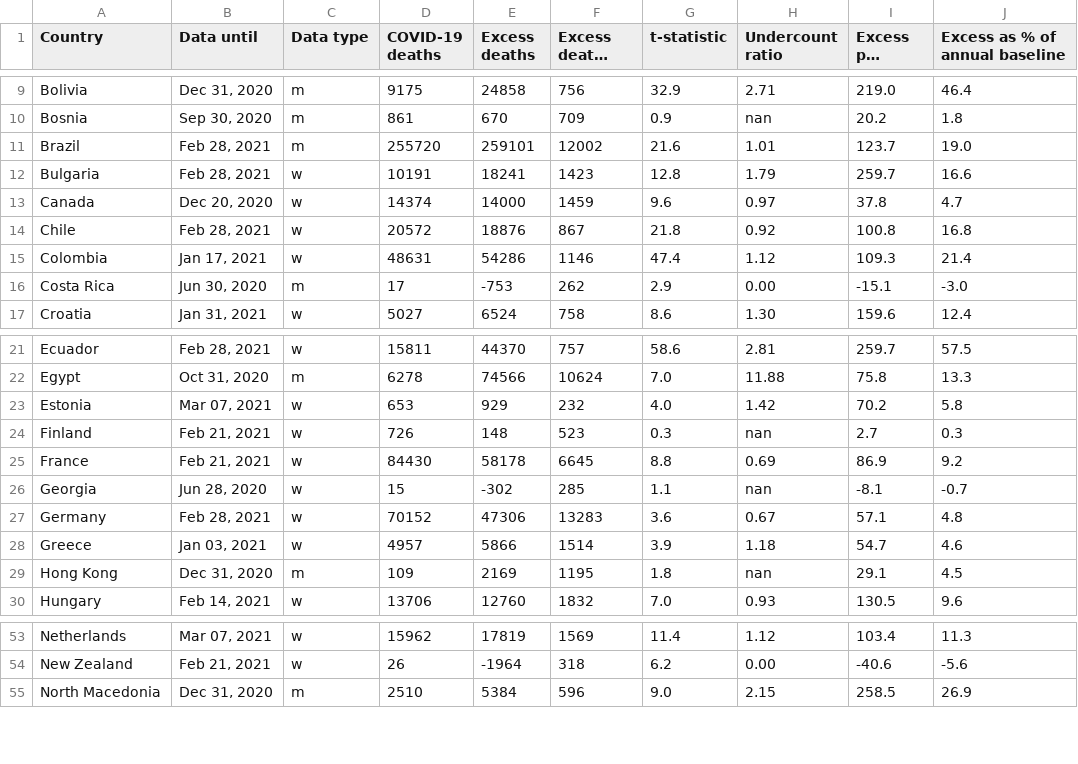
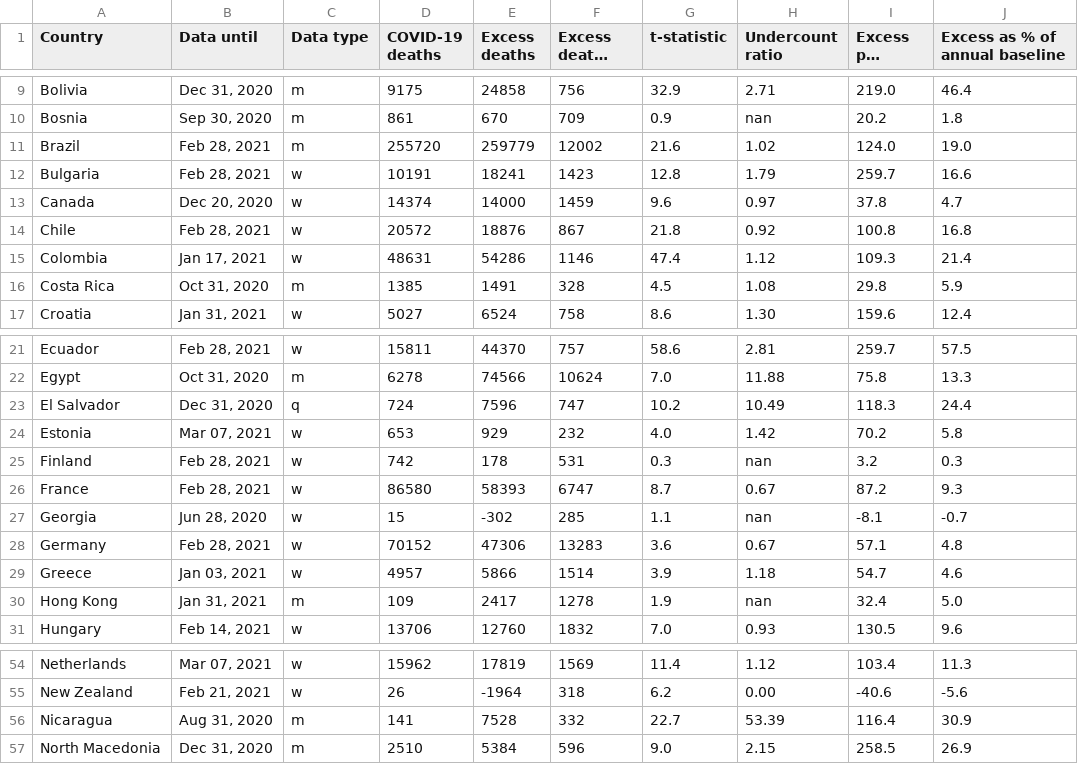
Before and after one commit to dkobak/excess-mortality, a CSV file: excess-mortality.csv, drawn as a sheet; only a part is shown, gaps mark what is left out; long unchanged cells end in …; the diff covers the shown part only.

```diff
--- a/excess-mortality.csv
+++ b/excess-mortality.csv
@@ -10,3 +10,3 @@ Bolivia,"Dec 31, 2020",m,9175,24858,756,32.9,2.71,219.0,46.4
 Bosnia,"Sep 30, 2020",m,861,670,709,0.9,nan,20.2,1.8
-Brazil,"Feb 28, 2021",m,255720,259101,12002,21.6,1.01,123.7,19.0
+Brazil,"Feb 28, 2021",m,255720,259779,12002,21.6,1.02,124.0,19.0
 Bulgaria,"Feb 28, 2021",w,10191,18241,1423,12.8,1.79,259.7,16.6
@@ -15,3 +15,3 @@ Chile,"Feb 28, 2021",w,20572,18876,867,21.8,0.92,100.8,16.8
 Colombia,"Jan 17, 2021",w,48631,54286,1146,47.4,1.12,109.3,21.4
-Costa Rica,"Jun 30, 2020",m,17,-753,262,2.9,0.00,-15.1,-3.0
+Costa Rica,"Oct 31, 2020",m,1385,1491,328,4.5,1.08,29.8,5.9
 Croatia,"Jan 31, 2021",w,5027,6524,758,8.6,1.30,159.6,12.4
@@ -22,5 +22,6 @@ Ecuador,"Feb 28, 2021",w,15811,44370,757,58.6,2.81,259.7,57.5
 Egypt,"Oct 31, 2020",m,6278,74566,10624,7.0,11.88,75.8,13.3
+El Salvador,"Dec 31, 2020",q,724,7596,747,10.2,10.49,118.3,24.4
 Estonia,"Mar 07, 2021",w,653,929,232,4.0,1.42,70.2,5.8
-Finland,"Feb 21, 2021",w,726,148,523,0.3,nan,2.7,0.3
-France,"Feb 21, 2021",w,84430,58178,6645,8.8,0.69,86.9,9.2
+Finland,"Feb 28, 2021",w,742,178,531,0.3,nan,3.2,0.3
+France,"Feb 28, 2021",w,86580,58393,6747,8.7,0.67,87.2,9.3
 Georgia,"Jun 28, 2020",w,15,-302,285,1.1,nan,-8.1,-0.7
@@ -28,3 +29,3 @@ Germany,"Feb 28, 2021",w,70152,47306,13283,3.6,0.67,57.1,4.8
 Greece,"Jan 03, 2021",w,4957,5866,1514,3.9,1.18,54.7,4.6
-Hong Kong,"Dec 31, 2020",m,109,2169,1195,1.8,nan,29.1,4.5
+Hong Kong,"Jan 31, 2021",m,109,2417,1278,1.9,nan,32.4,5.0
 Hungary,"Feb 14, 2021",w,13706,12760,1832,7.0,0.93,130.5,9.6
@@ -54,2 +55,3 @@ Netherlands,"Mar 07, 2021",w,15962,17819,1569,11.4,1.12,103.4,11.3
 New Zealand,"Feb 21, 2021",w,26,-1964,318,6.2,0.00,-40.6,-5.6
+Nicaragua,"Aug 31, 2020",m,141,7528,332,22.7,53.39,116.4,30.9
 North Macedonia,"Dec 31, 2020",m,2510,5384,596,9.0,2.15,258.5,26.9
```
Also changed, not shown: 1 added row and 45 edited cells elsewhere in this file, baselines.csv, 6 other files.
